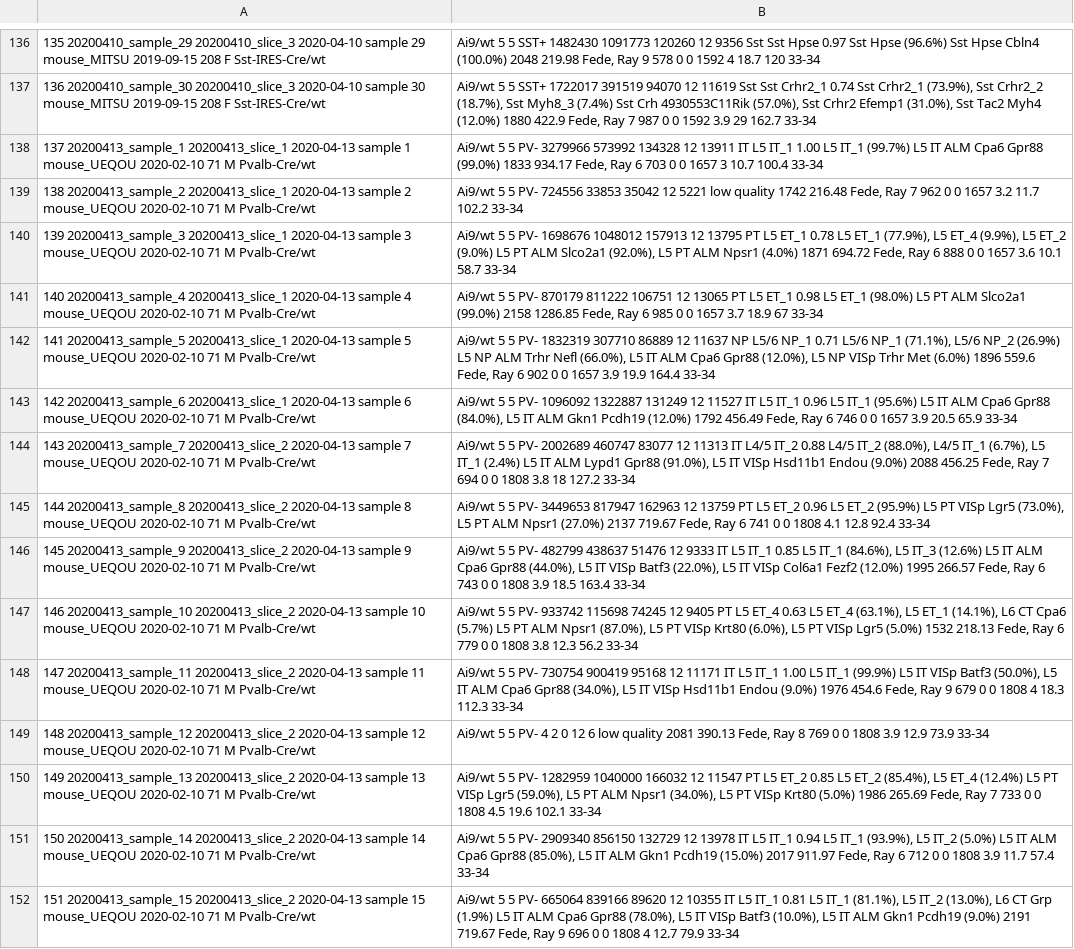
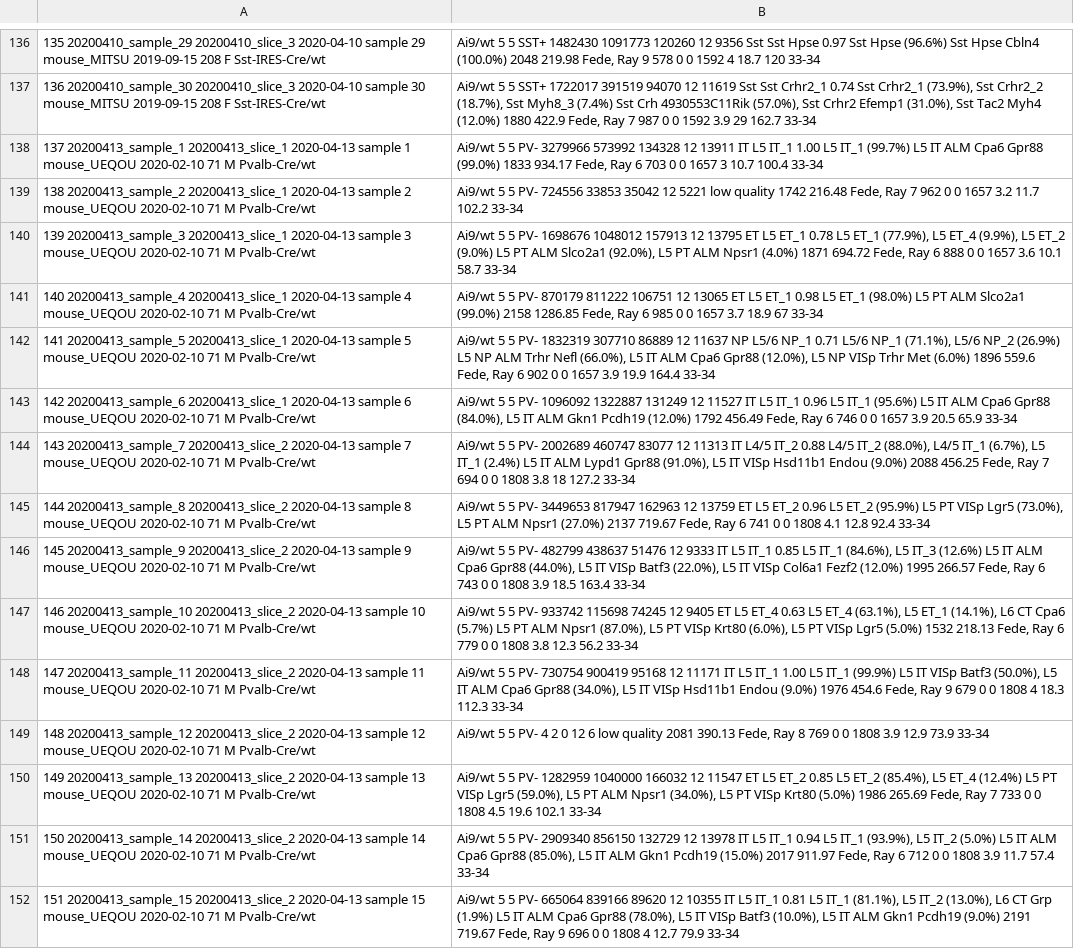
Before and after one commit to berenslab/mini-atlas, a CSV file: data/m1_patchseq_phys_temp_meta_data.csv, drawn as a sheet; only a part is shown, gaps mark what is left out; the diff covers the shown part only; the diff names each change by its address in the sheet, - before the commit and + after, or states it on an @@ line.

```diff
--- a/data/m1_patchseq_phys_temp_meta_data.csv
+++ b/data/m1_patchseq_phys_temp_meta_data.csv
-B140: …12 13795 PT L5 ET_1…
+B140: …12 13795 ET L5 ET_1…
-B141: …12 13065 PT L5 ET_1…
+B141: …12 13065 ET L5 ET_1…
-B145: …12 13759 PT L5 ET_2…
+B145: …12 13759 ET L5 ET_2…
-B147: …12 9405 PT L5 ET_4…
+B147: …12 9405 ET L5 ET_4…
-B150: …12 11547 PT L5 ET_2…
+B150: …12 11547 ET L5 ET_2…
```
Also changed, not shown: 7 edited cells elsewhere in this file, data/m1_patchseq_meta_data.csv.
